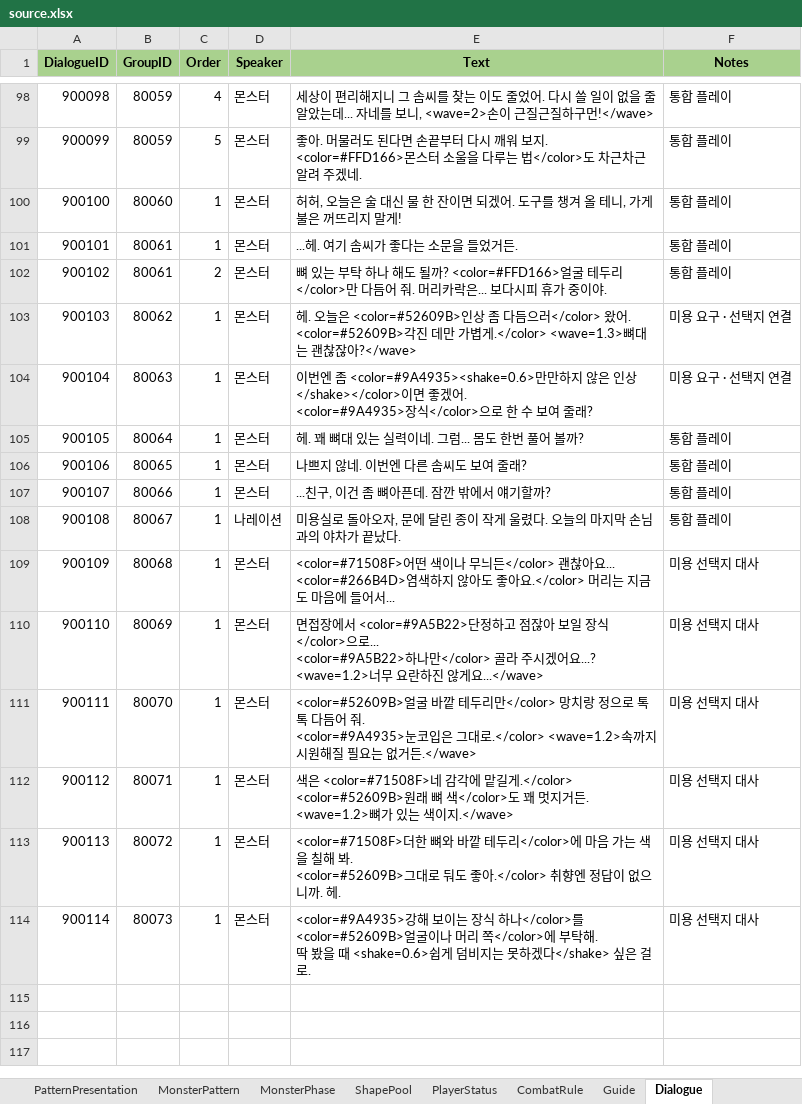
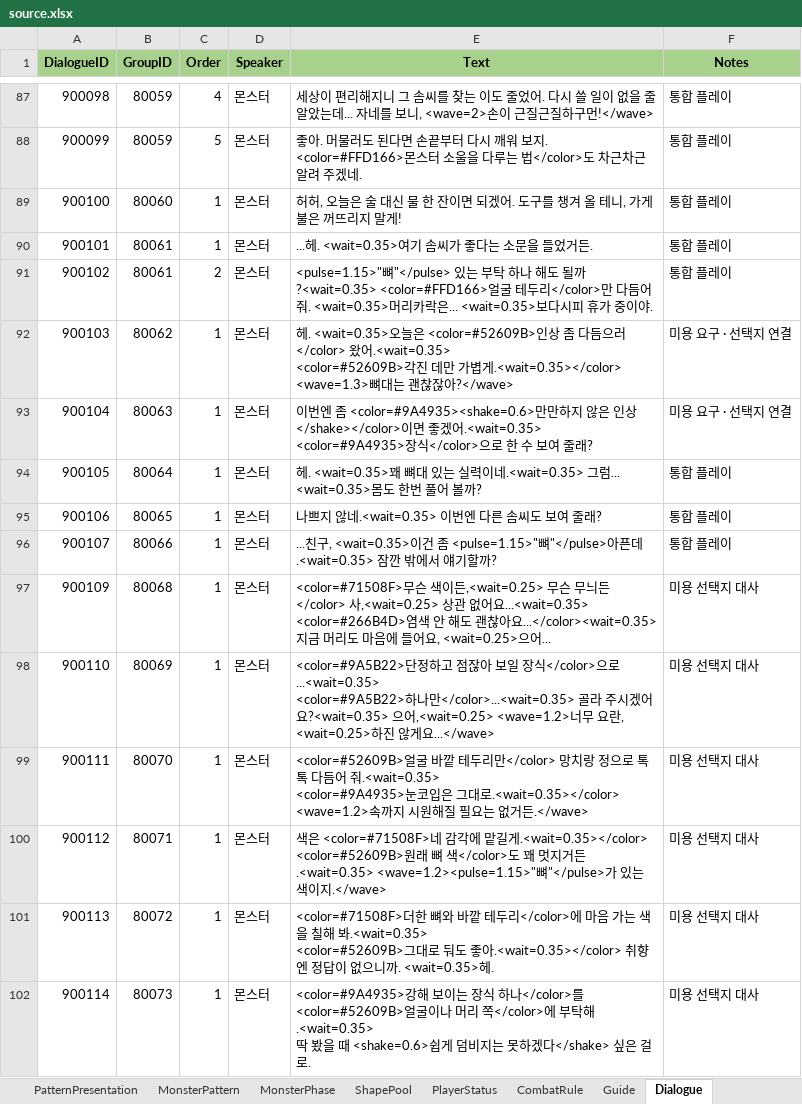
Before and after one commit to dante950/dante950.github.io, an Excel workbook: data/source.xlsx, sheet Dialogue, drawn as a sheet; only a part is shown, gaps mark what is left out; values as stored, in another font and other column widths than the file's, no borders; conditional formats and table styles not drawn; removed rows and columns are numbered as before the commit, all else as after; ↵ is a line break in a cell; the diff covers the shown part only; the diff names each change by its address in the sheet, - before the commit and + after, or states it on an @@ line.

Commit message:
Publish 0.28 intro tutorials and reviewed workbook dialogue

```diff
--- a/data/source.xlsx (sheet Dialogue)
+++ b/data/source.xlsx (sheet Dialogue)
-E90 (Text): ...헤. 여기 솜씨가 좋다는 소문을 들었거든.
+E90 (Text): ...헤. <wait=0.35>여기 솜씨가 좋다는 소문을 들었거든.
-E91 (Text): 뼈 있는 부탁 하나 해도 될까? <color=#FFD166>얼굴 테두리</color>만 다듬어 줘. 머리카락은... 보다시피…
+E91 (Text): <pulse=1.15>"뼈"</pulse> 있는 부탁 하나 해도 될까?<wait=0.35> <color=#FFD166>얼굴 테두리</color>만 다듬어 줘. <wait=0.35>머리카락은... <wait=0.35>보다시피…
-E92 (Text): 헤. 오늘은 <color=#52609B>인상 좀 다듬으러</color> 왔어. ↵ <color=#52609B>각진 데만 가볍게.</color> <wave=1.3>뼈…
+E92 (Text): 헤. <wait=0.35>오늘은 <color=#52609B>인상 좀 다듬으러</color> 왔어.<wait=0.35> ↵ <color=#52609B>각진 데만 가볍게.<wait=0.35></color> <wave=1.3>뼈…
-E93 (Text): …좋겠어. ↵ <color=#9A4935>장식</color>…
+E93 (Text): …좋겠어.<wait=0.35> ↵ <color=#9A4935>장식</color>…
-E94 (Text): 헤. 꽤 뼈대 있는 실력이네. 그럼... 몸도 한…
+E94 (Text): 헤. <wait=0.35>꽤 뼈대 있는 실력이네.<wait=0.35> 그럼... <wait=0.35>몸도 한…
-E95 (Text): 나쁘지 않네. 이번엔 다른 솜씨도 보여 줄래?
+E95 (Text): 나쁘지 않네.<wait=0.35> 이번엔 다른 솜씨도 보여 줄래?
-E96 (Text): ...친구, 이건 좀 뼈아픈데. 잠깐 밖…
+E96 (Text): ...친구, <wait=0.35>이건 좀 <pulse=1.15>"뼈"</pulse>아픈데.<wait=0.35> 잠깐 밖…
-row 108: 900108 | 80067 | 1 | 나레이션 | 미용실로 돌아오자, 문에 달린 종이 작게 울렸다. 오늘의 마지막 손님과의 야차가 끝났다. | 통합 플레이
-E97 (Text): <color=#71508F>어떤 색이나 무늬든</color> 괜찮아요... ↵ <color=#266B4D>염색하지 않아도 좋아요.</color> 머리는 지금도 마음에 들어서...
+E97 (Text): <color=#71508F>무슨 색이든,<wait=0.25> 무슨 무늬든</color> 사,<wait=0.25> 상관 없어요...<wait=0.35> ↵ <color=#266B4D>염색 안 해도 괜찮아요...</color><wait=0.35> 지금 머리도 마음에 들어요, <wait=0.25>으어...
-E98 (Text): 면접장에서 <color=#9A5B22>단정하고 점잖아 보일 장식</color>으로... ↵ <color=#9A5B22>하나만</color> 골라 주시겠어요...? <wave=1.2>너무 요란하진 않…
+E98 (Text): <color=#9A5B22>단정하고 점잖아 보일 장식</color>으로...<wait=0.35> ↵ <color=#9A5B22>하나만</color>...<wait=0.35> 골라 주시겠어요?<wait=0.35> 으어,<wait=0.25> <wave=1.2>너무 요란, <wait=0.25>하진 않…
-E99 (Text): …듬어 줘. ↵ <color=#9A4935>눈코입은 그대로.</color> <wave=1.2>속까지…
+E99 (Text): …듬어 줘.<wait=0.35> ↵ <color=#9A4935>눈코입은 그대로.<wait=0.35></color> <wave=1.2>속까지…
-E100 (Text): …맡길게.</color> ↵ <color=#52609B>원래 뼈 색</color>도 꽤 멋지거든. <wave=1.2>뼈가 있는…
+E100 (Text): …맡길게.<wait=0.35></color> ↵ <color=#52609B>원래 뼈 색</color>도 꽤 멋지거든.<wait=0.35> <wave=1.2><pulse=1.15>"뼈"</pulse>가 있는…
-E101 (Text): …칠해 봐. ↵ <color=#52609B>그대로 둬도 좋아.</color> 취향엔 정답이 없으니까. 헤.
+E101 (Text): …칠해 봐.<wait=0.35> ↵ <color=#52609B>그대로 둬도 좋아.<wait=0.35></color> 취향엔 정답이 없으니까. <wait=0.35>헤.
-E102 (Text): …부탁해. ↵ 딱 봤을…
+E102 (Text): …부탁해.<wait=0.35> ↵ 딱 봤을…
```
Also changed, not shown: 28 added rows, 11 removed rows and 43 edited cells elsewhere in this sheet, sheet DialogueGroup, sheet Guide, sheet SalonDialogue, data/source-authoring.xlsm, 33 other files.
